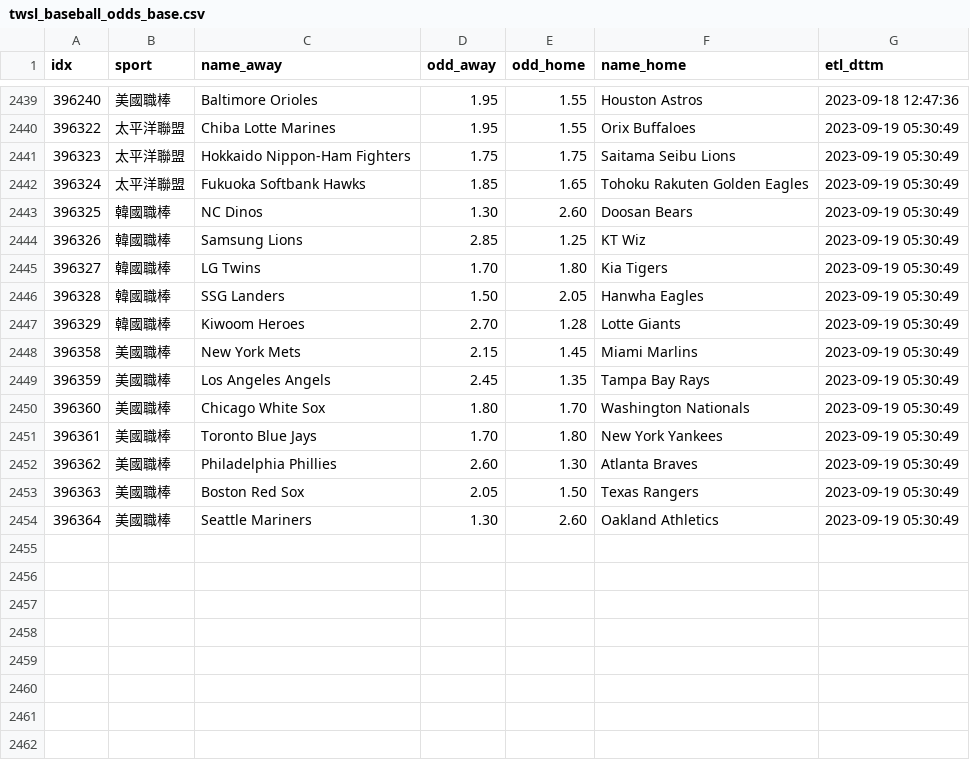
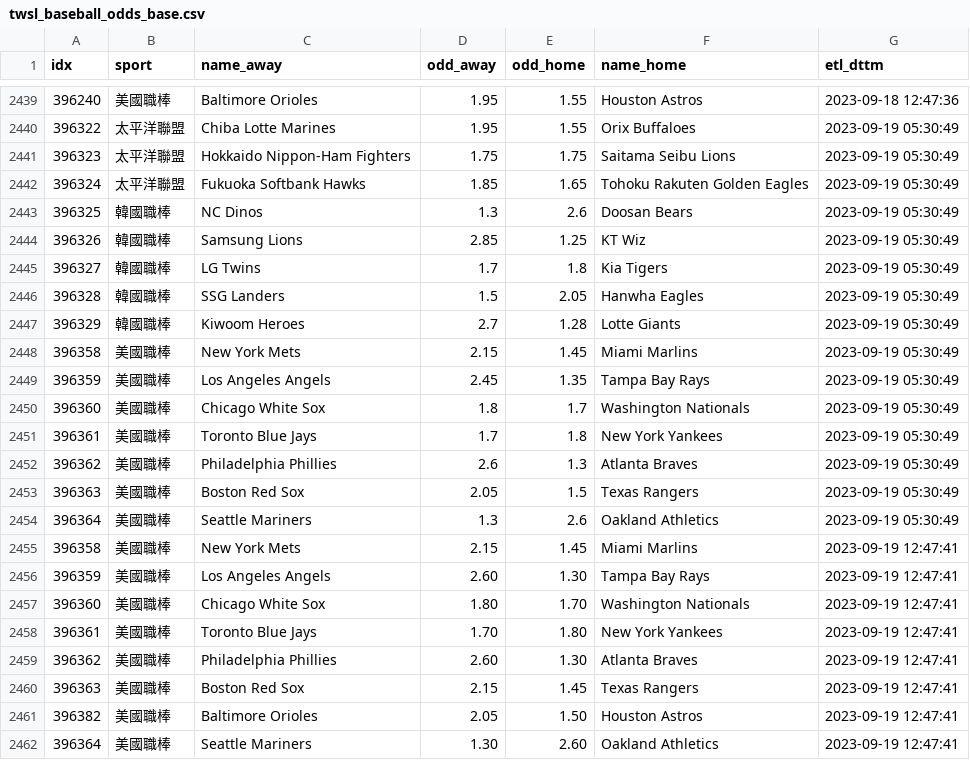
Before and after one commit to achilles0926/tw_sport_lottery, a CSV file: twsl_baseball_odds_base.csv, drawn as a sheet; only a part is shown, gaps mark what is left out.

```diff
--- a/twsl_baseball_odds_base.csv
+++ b/twsl_baseball_odds_base.csv
@@ -2442,13 +2442,21 @@
 396324,太平洋聯盟,Fukuoka Softbank Hawks,1.85,1.65,Tohoku Rakuten Golden Eagles,2023-09-19 05:30:49
-396325,韓國職棒,NC Dinos,1.30,2.60,Doosan Bears,2023-09-19 05:30:49
+396325,韓國職棒,NC Dinos,1.3,2.6,Doosan Bears,2023-09-19 05:30:49
 396326,韓國職棒,Samsung Lions,2.85,1.25,KT Wiz,2023-09-19 05:30:49
-396327,韓國職棒,LG Twins,1.70,1.80,Kia Tigers,2023-09-19 05:30:49
-396328,韓國職棒,SSG Landers,1.50,2.05,Hanwha Eagles,2023-09-19 05:30:49
-396329,韓國職棒,Kiwoom Heroes,2.70,1.28,Lotte Giants,2023-09-19 05:30:49
+396327,韓國職棒,LG Twins,1.7,1.8,Kia Tigers,2023-09-19 05:30:49
+396328,韓國職棒,SSG Landers,1.5,2.05,Hanwha Eagles,2023-09-19 05:30:49
+396329,韓國職棒,Kiwoom Heroes,2.7,1.28,Lotte Giants,2023-09-19 05:30:49
 396358,美國職棒,New York Mets,2.15,1.45,Miami Marlins,2023-09-19 05:30:49
 396359,美國職棒,Los Angeles Angels,2.45,1.35,Tampa Bay Rays,2023-09-19 05:30:49
-396360,美國職棒,Chicago White Sox,1.80,1.70,Washington Nationals,2023-09-19 05:30:49
-396361,美國職棒,Toronto Blue Jays,1.70,1.80,New York Yankees,2023-09-19 05:30:49
-396362,美國職棒,Philadelphia Phillies,2.60,1.30,Atlanta Braves,2023-09-19 05:30:49
-396363,美國職棒,Boston Red Sox,2.05,1.50,Texas Rangers,2023-09-19 05:30:49
-396364,美國職棒,Seattle Mariners,1.30,2.60,Oakland Athletics,2023-09-19 05:30:49
+396360,美國職棒,Chicago White Sox,1.8,1.7,Washington Nationals,2023-09-19 05:30:49
+396361,美國職棒,Toronto Blue Jays,1.7,1.8,New York Yankees,2023-09-19 05:30:49
+396362,美國職棒,Philadelphia Phillies,2.6,1.3,Atlanta Braves,2023-09-19 05:30:49
+396363,美國職棒,Boston Red Sox,2.05,1.5,Texas Rangers,2023-09-19 05:30:49
+396364,美國職棒,Seattle Mariners,1.3,2.6,Oakland Athletics,2023-09-19 05:30:49
+396358,美國職棒,New York Mets,2.15,1.45,Miami Marlins,2023-09-19 12:47:41
+396359,美國職棒,Los Angeles Angels,2.60,1.30,Tampa Bay Rays,2023-09-19 12:47:41
+396360,美國職棒,Chicago White Sox,1.80,1.70,Washington Nationals,2023-09-19 12:47:41
+396361,美國職棒,Toronto Blue Jays,1.70,1.80,New York Yankees,2023-09-19 12:47:41
+396362,美國職棒,Philadelphia Phillies,2.60,1.30,Atlanta Braves,2023-09-19 12:47:41
+396363,美國職棒,Boston Red Sox,2.15,1.45,Texas Rangers,2023-09-19 12:47:41
+396382,美國職棒,Baltimore Orioles,2.05,1.50,Houston Astros,2023-09-19 12:47:41
+396364,美國職棒,Seattle Mariners,1.30,2.60,Oakland Athletics,2023-09-19 12:47:41
```
Also changed, not shown: twsl_baseball_odds_backup.csv, twsl_baseball_odds_new.csv.
